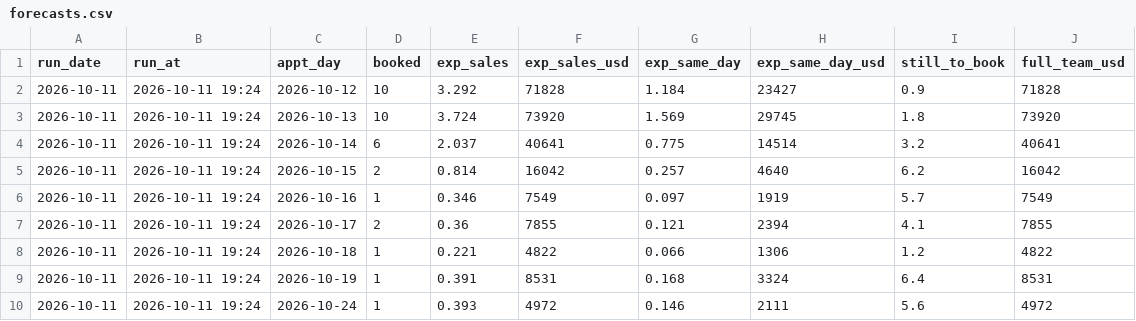
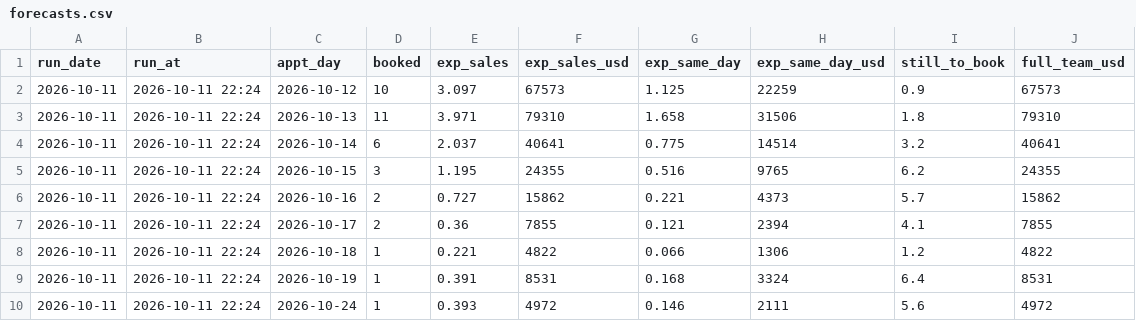
Before and after one commit to rapidhsg/rr-metrics-data, a CSV file: sales-board-engine/memory/forecasts.csv, drawn as a sheet.

```diff
--- a/sales-board-engine/memory/forecasts.csv
+++ b/sales-board-engine/memory/forecasts.csv
@@ -1,10 +1,10 @@
 run_date,run_at,appt_day,booked,exp_sales,exp_sales_usd,exp_same_day,exp_same_day_usd,still_to_book,full_team_usd
-2026-10-11,2026-10-11 19:24,2026-10-12,10,3.292,71828,1.184,23427,0.9,71828
-2026-10-11,2026-10-11 19:24,2026-10-13,10,3.724,73920,1.569,29745,1.8,73920
-2026-10-11,2026-10-11 19:24,2026-10-14,6,2.037,40641,0.775,14514,3.2,40641
-2026-10-11,2026-10-11 19:24,2026-10-15,2,0.814,16042,0.257,4640,6.2,16042
-2026-10-11,2026-10-11 19:24,2026-10-16,1,0.346,7549,0.097,1919,5.7,7549
-2026-10-11,2026-10-11 19:24,2026-10-17,2,0.36,7855,0.121,2394,4.1,7855
-2026-10-11,2026-10-11 19:24,2026-10-18,1,0.221,4822,0.066,1306,1.2,4822
-2026-10-11,2026-10-11 19:24,2026-10-19,1,0.391,8531,0.168,3324,6.4,8531
-2026-10-11,2026-10-11 19:24,2026-10-24,1,0.393,4972,0.146,2111,5.6,4972
+2026-10-11,2026-10-11 22:24,2026-10-12,10,3.097,67573,1.125,22259,0.9,67573
+2026-10-11,2026-10-11 22:24,2026-10-13,11,3.971,79310,1.658,31506,1.8,79310
+2026-10-11,2026-10-11 22:24,2026-10-14,6,2.037,40641,0.775,14514,3.2,40641
+2026-10-11,2026-10-11 22:24,2026-10-15,3,1.195,24355,0.516,9765,6.2,24355
+2026-10-11,2026-10-11 22:24,2026-10-16,2,0.727,15862,0.221,4373,5.7,15862
+2026-10-11,2026-10-11 22:24,2026-10-17,2,0.36,7855,0.121,2394,4.1,7855
+2026-10-11,2026-10-11 22:24,2026-10-18,1,0.221,4822,0.066,1306,1.2,4822
+2026-10-11,2026-10-11 22:24,2026-10-19,1,0.391,8531,0.168,3324,6.4,8531
+2026-10-11,2026-10-11 22:24,2026-10-24,1,0.393,4972,0.146,2111,5.6,4972
```
Also changed, not shown: sales-board-engine/memory/outcomes.csv, sales-board-engine/memory/plans.csv, 1 other file.
